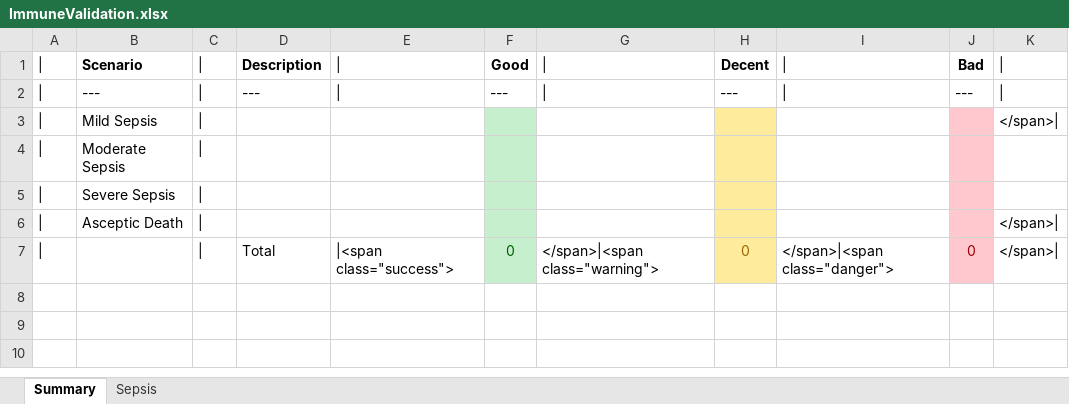
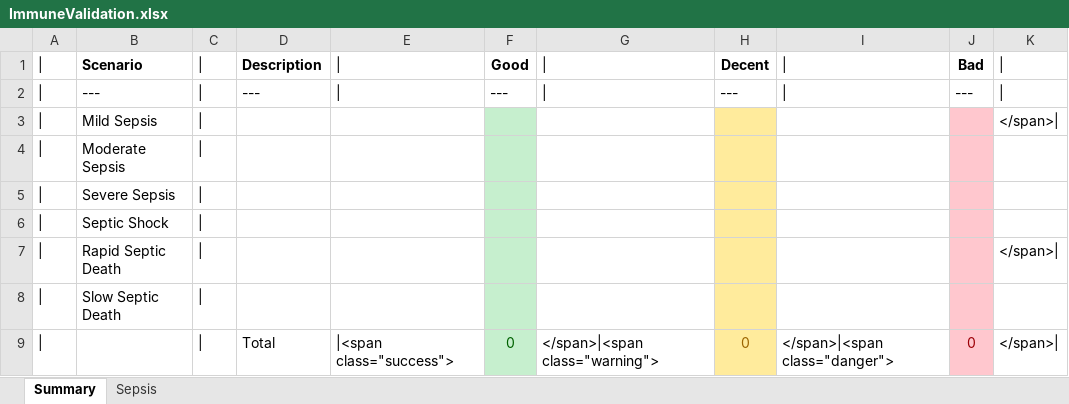
Before and after one commit to Buzzardleg2000/Pulse, an Excel workbook: data/human/adult/validation/Scenarios/ImmuneValidation.xlsx, sheet Summary, drawn as a sheet; values as stored, in another font and other column widths than the file's, no borders; addresses are those after the commit; the diff names each change by its address in the sheet, - before the commit and + after, or states it on an @@ line.

```diff
--- a/data/human/adult/validation/Scenarios/ImmuneValidation.xlsx (sheet Summary)
+++ b/data/human/adult/validation/Scenarios/ImmuneValidation.xlsx (sheet Summary)
+row 6: | | Septic Shock
-B7: Asceptic Death
+B7: Rapid Septic Death
+row 8: | | Slow Septic Death
```
Also changed, not shown: sheet Sepsis.
